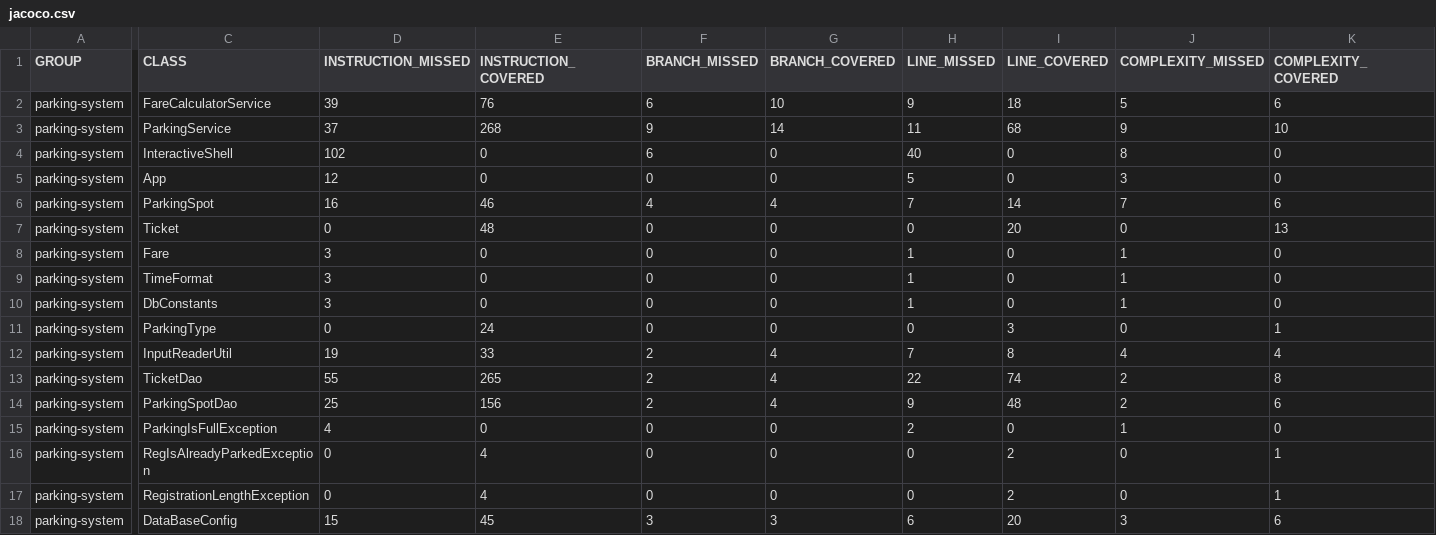
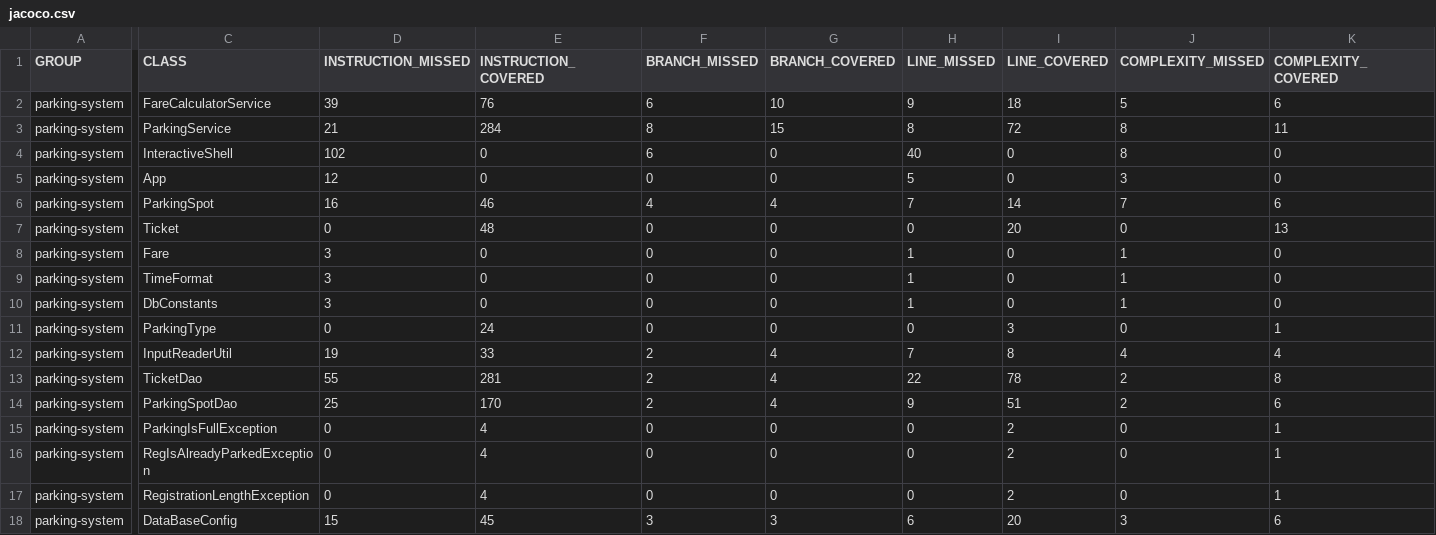
Before and after one commit to geoffroy-serre/parking_system, a CSV file: target/site/jacoco/jacoco.csv, drawn as a sheet; only a part is shown, gaps mark what is left out; the diff covers the shown part only; the diff names each change by its address in the sheet, - before the commit and + after, or states it on an @@ line.

```diff
--- a/target/site/jacoco/jacoco.csv
+++ b/target/site/jacoco/jacoco.csv
-D3 (INSTRUCTION_MISSED): 37
+D3 (INSTRUCTION_MISSED): 21
-E3 (INSTRUCTION_COVERED): 268
+E3 (INSTRUCTION_COVERED): 284
-F3 (BRANCH_MISSED): 9
+F3 (BRANCH_MISSED): 8
-G3 (BRANCH_COVERED): 14
+G3 (BRANCH_COVERED): 15
-H3 (LINE_MISSED): 11
+H3 (LINE_MISSED): 8
-I3 (LINE_COVERED): 68
+I3 (LINE_COVERED): 72
-J3 (COMPLEXITY_MISSED): 9
+J3 (COMPLEXITY_MISSED): 8
-K3 (COMPLEXITY_COVERED): 10
+K3 (COMPLEXITY_COVERED): 11
-E13 (INSTRUCTION_COVERED): 265
+E13 (INSTRUCTION_COVERED): 281
-I13 (LINE_COVERED): 74
+I13 (LINE_COVERED): 78
-E14 (INSTRUCTION_COVERED): 156
+E14 (INSTRUCTION_COVERED): 170
-I14 (LINE_COVERED): 48
+I14 (LINE_COVERED): 51
-D15 (INSTRUCTION_MISSED): 4
+D15 (INSTRUCTION_MISSED): 0
-E15 (INSTRUCTION_COVERED): 0
+E15 (INSTRUCTION_COVERED): 4
-H15 (LINE_MISSED): 2
+H15 (LINE_MISSED): 0
-I15 (LINE_COVERED): 0
+I15 (LINE_COVERED): 2
-J15 (COMPLEXITY_MISSED): 1
+J15 (COMPLEXITY_MISSED): 0
-K15 (COMPLEXITY_COVERED): 0
+K15 (COMPLEXITY_COVERED): 1
```
Also changed, not shown: 2 edited cells elsewhere in this file, 41 other files.
